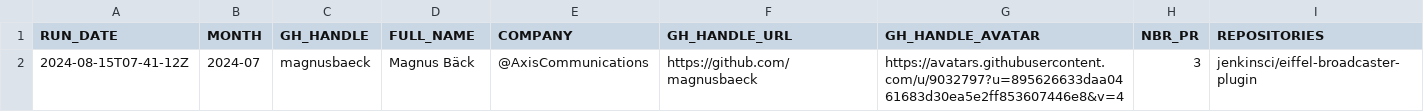
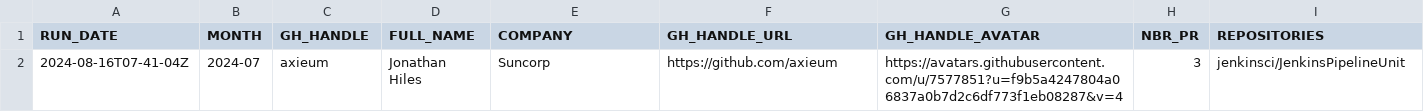
Before and after one commit to jmMeessen/jenkins-contribution-stats, a CSV file: data/honored_contributor.csv, drawn as a sheet; removed rows and columns are numbered as before the commit, all else as after; the diff names each change by its address in the sheet, - before the commit and + after, or states it on an @@ line.

```diff
--- a/data/honored_contributor.csv
+++ b/data/honored_contributor.csv
-row 2: 2024-08-15T07-41-12Z | 2024-07 | magnusbaeck | Magnus Bäck | @AxisCommunications | https://github.com/magnusbaeck | https://avatars.githubusercontent.com/u/9032797?u=895626633daa0461683d30ea5e2ff853607446e8&v=4 | 3 | jenkinsci/eiffel-broadcaster-plugin
+row 2: 2024-08-16T07-41-04Z | 2024-07 | axieum | Jonathan Hiles | Suncorp | https://github.com/axieum | https://avatars.githubusercontent.com/u/7577851?u=f9b5a4247804a06837a0b7d2c6df773f1eb08287&v=4 | 3 | jenkinsci/JenkinsPipelineUnit
```
